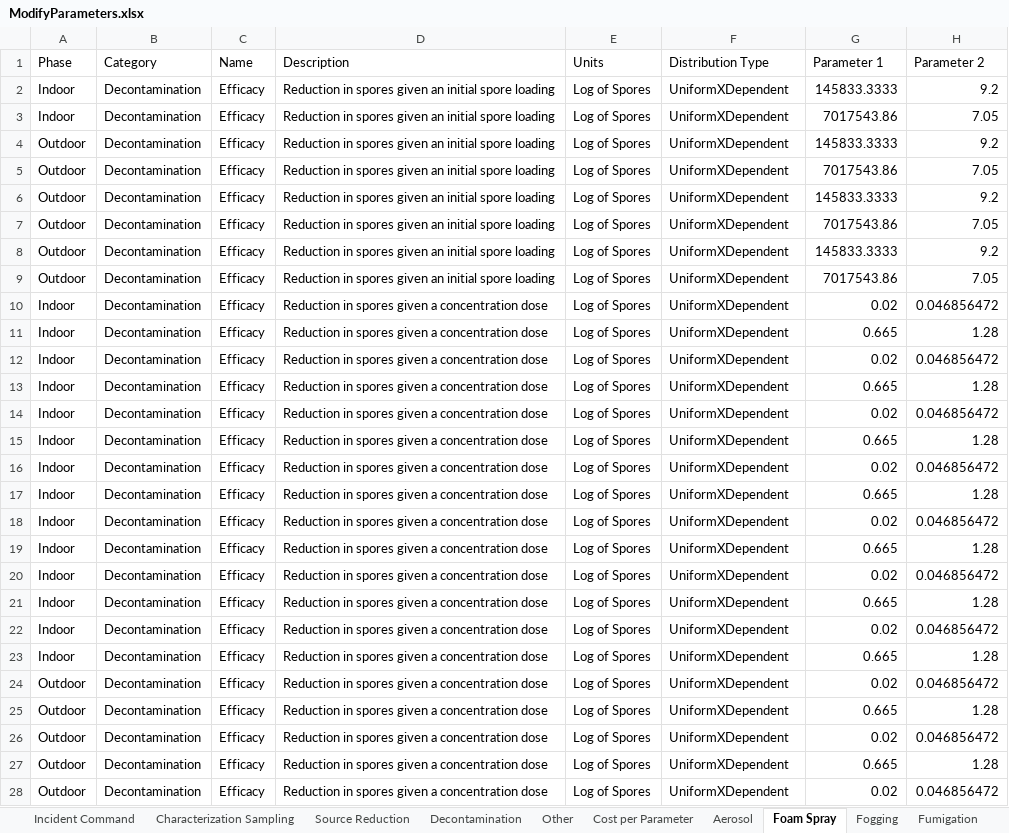
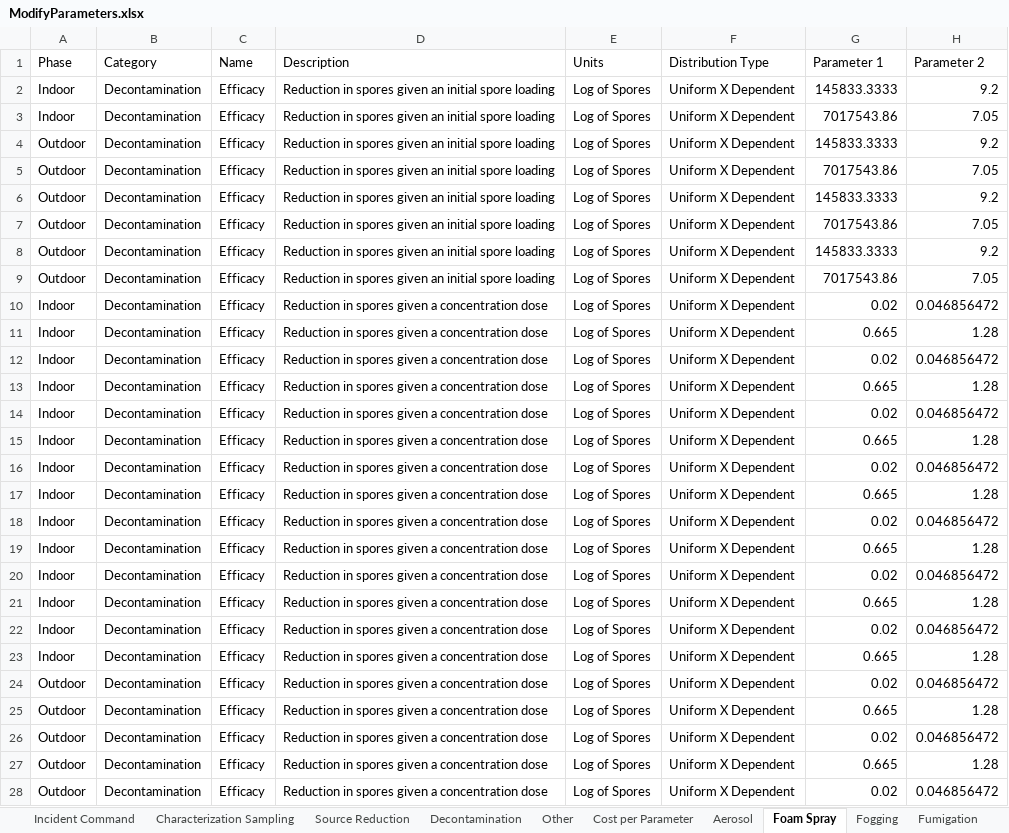
Before and after one commit to USEPA/EPADecon, an Excel workbook: InputFiles/ModifyParameters.xlsx, sheet Foam Spray, drawn as a sheet; only a part is shown; values as stored, in another font and other column widths than the file's, no borders; conditional formats and table styles not drawn; the diff covers the shown part only; the diff names each change by its address in the sheet, - before the commit and + after, or states it on an @@ line.

```diff
--- a/InputFiles/ModifyParameters.xlsx (sheet Foam Spray)
+++ b/InputFiles/ModifyParameters.xlsx (sheet Foam Spray)
-F2:F28 (Distribution Type): UniformXDependent
+F2:F28 (Distribution Type): Uniform X Dependent
```
Also changed, not shown: 95 edited cells elsewhere in this sheet, sheet Liquid Immersion, sheet Physical, sheet Fumigation, sheet Gel, sheet Fogging, sheet Aerosol, 4 more sheets, Battelle.EPA.WideAreaDecon.API.Tests/InputFiles/ParameterTests/ParameterMetaDataTests.xlsx, InputFiles/DefineScenario.xlsx, 12 other files.
